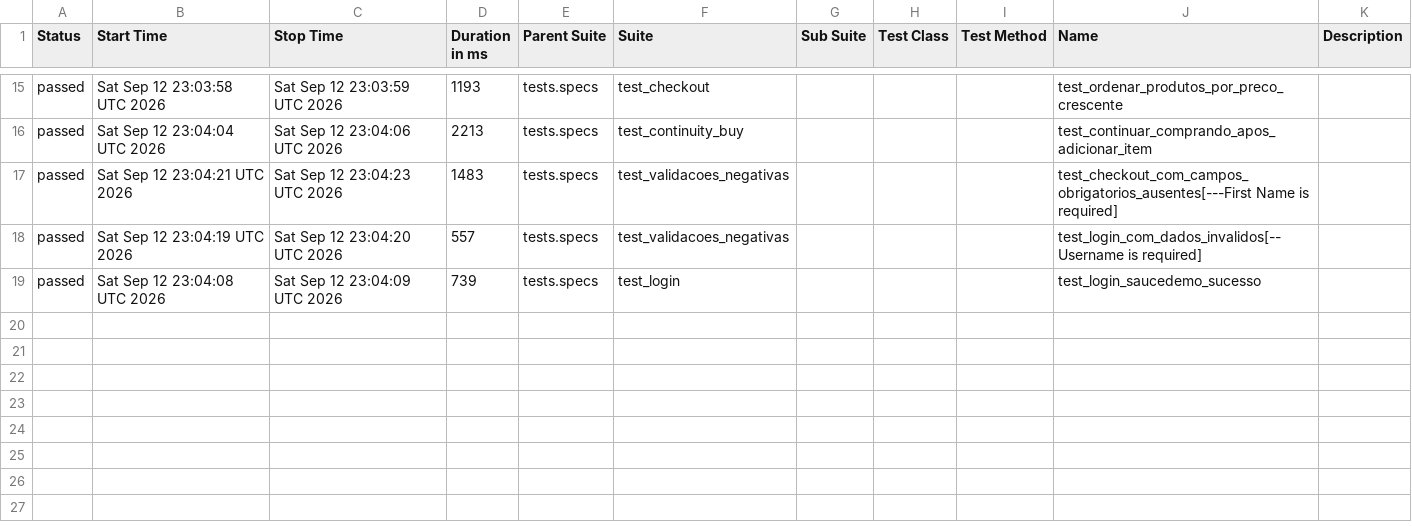
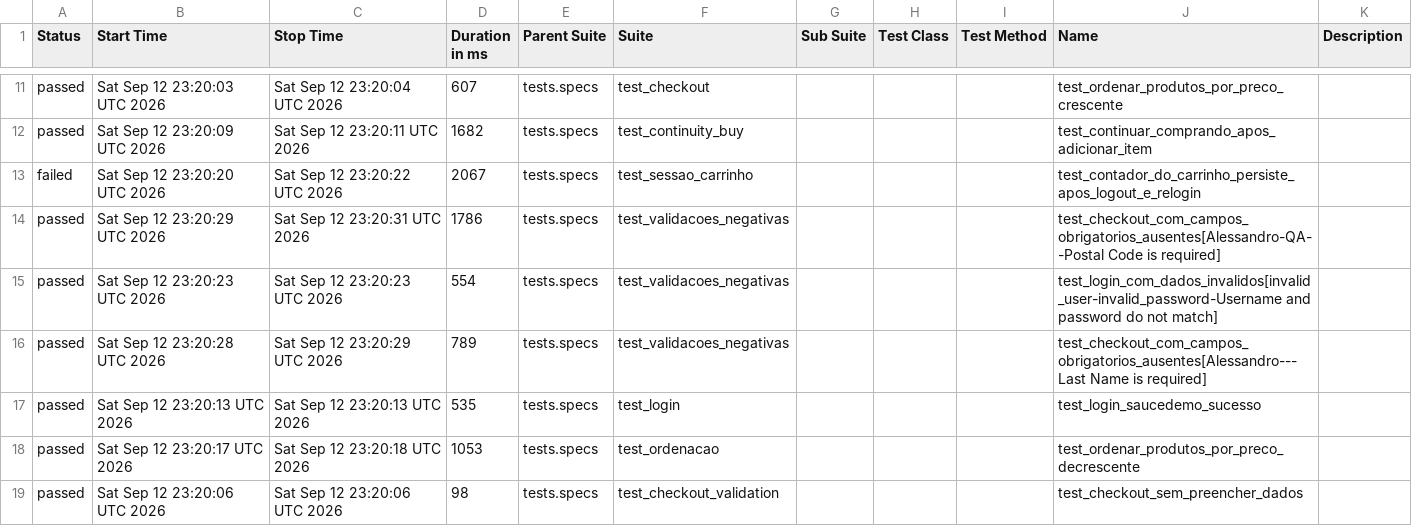
Before and after one commit to gtmatos23/automacao-de-testes, a CSV file: data/suites.csv, drawn as a sheet; only a part is shown, gaps mark what is left out; the diff covers the shown part only.

```diff
--- a/data/suites.csv
+++ b/data/suites.csv
@@ -15,5 +11,9 @@
-"passed","Sat Sep 12 23:03:58 UTC 2026","Sat Sep 12 23:03:59 UTC 2026","1193","tests.specs","test_checkout","","","","test_ordenar_produtos_por_preco_crescente",""
-"passed","Sat Sep 12 23:04:04 UTC 2026","Sat Sep 12 23:04:06 UTC 2026","2213","tests.specs","test_continuity_buy","","","","test_continuar_comprando_apos_adicionar_item",""
-"passed","Sat Sep 12 23:04:21 UTC 2026","Sat Sep 12 23:04:23 UTC 2026","1483","tests.specs","test_validacoes_negativas","","","","test_checkout_com_campos_obrigatorios_ausentes[---First Name is required]",""
-"passed","Sat Sep 12 23:04:19 UTC 2026","Sat Sep 12 23:04:20 UTC 2026","557","tests.specs","test_validacoes_negativas","","","","test_login_com_dados_invalidos[--Username is required]",""
-"passed","Sat Sep 12 23:04:08 UTC 2026","Sat Sep 12 23:04:09 UTC 2026","739","tests.specs","test_login","","","","test_login_saucedemo_sucesso",""
+"passed","Sat Sep 12 23:20:03 UTC 2026","Sat Sep 12 23:20:04 UTC 2026","607","tests.specs","test_checkout","","","","test_ordenar_produtos_por_preco_crescente",""
+"passed","Sat Sep 12 23:20:09 UTC 2026","Sat Sep 12 23:20:11 UTC 2026","1682","tests.specs","test_continuity_buy","","","","test_continuar_comprando_apos_adicionar_item",""
+"failed","Sat Sep 12 23:20:20 UTC 2026","Sat Sep 12 23:20:22 UTC 2026","2067","tests.specs","test_sessao_carrinho","","","","test_contador_do_carrinho_persiste_apos_logout_e_relogin",""
+"passed","Sat Sep 12 23:20:29 UTC 2026","Sat Sep 12 23:20:31 UTC 2026","1786","tests.specs","test_validacoes_negativas","","","","test_checkout_com_campos_obrigatorios_ausentes[Alessandro-QA--Postal Code is required]",""
+"passed","Sat Sep 12 23:20:23 UTC 2026","Sat Sep 12 23:20:23 UTC 2026","554","tests.specs","test_validacoes_negativas","","","","test_login_com_dados_invalidos[invalid_user-invalid_password-Username and password do not match]",""
+"passed","Sat Sep 12 23:20:28 UTC 2026","Sat Sep 12 23:20:29 UTC 2026","789","tests.specs","test_validacoes_negativas","","","","test_checkout_com_campos_obrigatorios_ausentes[Alessandro---Last Name is required]",""
+"passed","Sat Sep 12 23:20:13 UTC 2026","Sat Sep 12 23:20:13 UTC 2026","535","tests.specs","test_login","","","","test_login_saucedemo_sucesso",""
+"passed","Sat Sep 12 23:20:17 UTC 2026","Sat Sep 12 23:20:18 UTC 2026","1053","tests.specs","test_ordenacao","","","","test_ordenar_produtos_por_preco_decrescente",""
+"passed","Sat Sep 12 23:20:06 UTC 2026","Sat Sep 12 23:20:06 UTC 2026","98","tests.specs","test_checkout_validation","","","","test_checkout_sem_preencher_dados",""
```
Also changed, not shown: 3 added rows, 7 removed rows and 25 edited cells elsewhere in this file, 59 other files.
